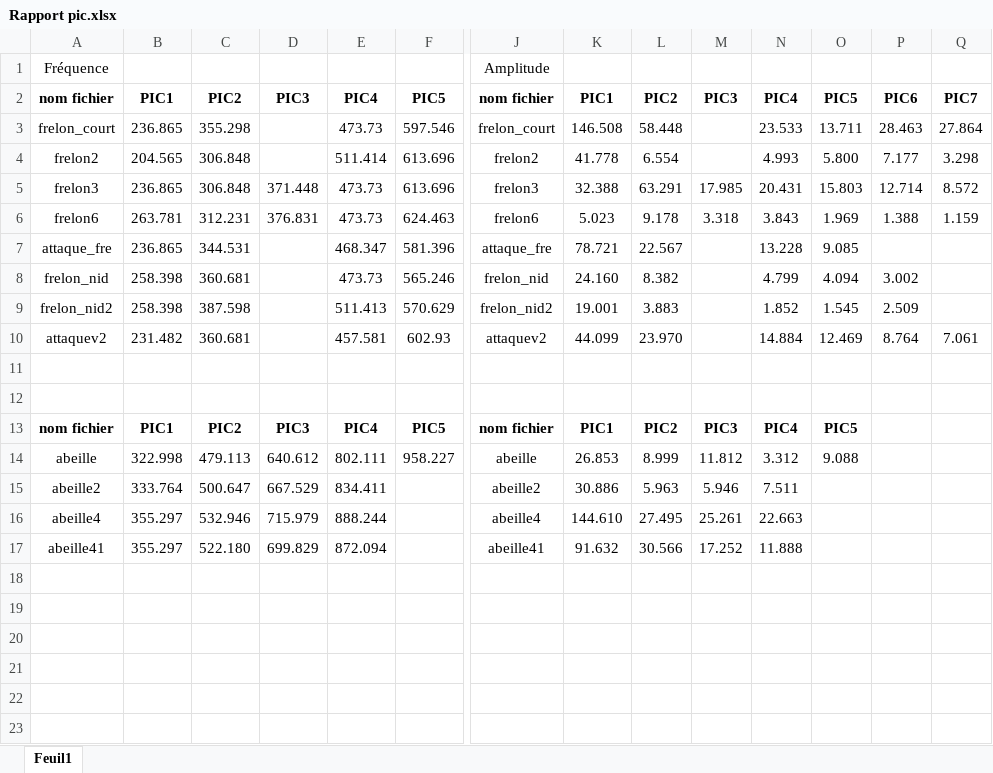
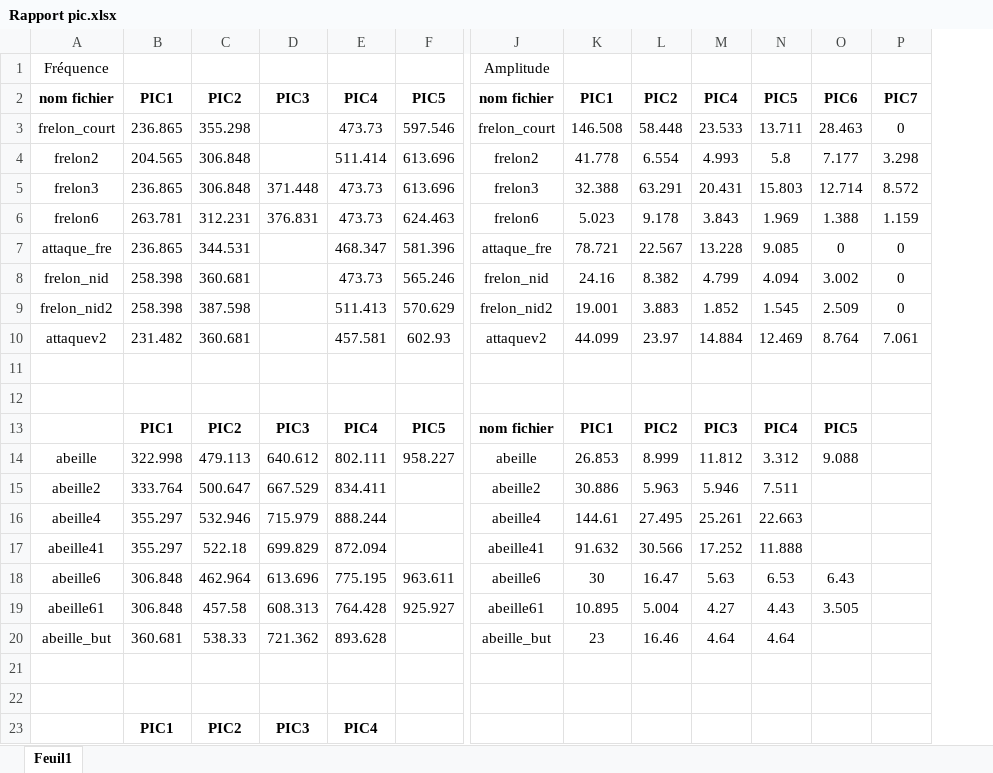
Before and after one commit to Maalot2/ProjetSTM, an Excel workbook: Rapport pic.xlsx, sheet Feuil1, drawn as a sheet; only a part is shown, gaps mark what is left out; values as stored, in another font and other column widths than the file's, no borders; charts and pictures not drawn; removed rows and columns are numbered as before the commit, all else as after; rows hold the shown columns only; the diff covers the shown part only; the diff names each change by its address in the sheet, - before the commit and + after, or states it on an @@ line.

Commit message:
Ajout fichier audio
-Ajout d'audio
-Ajout de courbes dans le rapport pour visualiser la différence entre abeille et frelon

```diff
--- a/Rapport pic.xlsx (sheet Feuil1)
+++ b/Rapport pic.xlsx (sheet Feuil1)
-column N, rows 2-17: PIC4 | 23.533 | 4.993 | 20.431 | 3.843 | 13.228 | 4.799 | 1.852 | 14.884 |  |  | PIC4 | 3.312 | 7.511 | 22.663 | 11.888
-M2: PIC3
+M2: PIC4
-M3: (empty)
+M3: 23.533
-P3: 27.864
+P3: 0
-M4: (empty)
+M4: 4.993
-N4: 5.800
+N4: 5.8
-M5: 17.985
+M5: 20.431
-M6: 3.318
+M6: 3.843
-M7: (empty)
+M7: 13.228
-O7: (empty)
+O7: 0
-P7:P9: (empty)
+P7:P9: 0
-K8: 24.160
+K8: 24.16
-M8: (empty)
+M8: 4.799
-M9: (empty)
+M9: 1.852
-L10: 23.970
+L10: 23.97
-M10: (empty)
+M10: 14.884
-A13: nom fichier
+A13: (empty)
-N13: PIC5
+N13: PIC4
-O13: (empty)
+O13: PIC5
-N14: 9.088
+N14: 3.312
-O14: (empty)
+O14: 9.088
-N15: (empty)
+N15: 7.511
-K16: 144.610
+K16: 144.61
-N16: (empty)
+N16: 22.663
-C17: 522.180
+C17: 522.18
-N17: (empty)
+N17: 11.888
+row 18: abeille6 | 306.848 | 462.964 | 613.696 | 775.195 | 963.611 | abeille6 | 30 | 16.47 | 5.63 | 6.53 | 6.43
+row 19: abeille61 | 306.848 | 457.58 | 608.313 | 764.428 | 925.927 | abeille61 | 10.895 | 5.004 | 4.27 | 4.43 | 3.505
+row 20: abeille_but | 360.681 | 538.33 | 721.362 | 893.628 |  | abeille_but | 23 | 16.46 | 4.64 | 4.64
+row 21: (empty)
+row 22: (empty)
+row 23:  | PIC1 | PIC2 | PIC3 | PIC4
```
Also changed, not shown: 2 added rows elsewhere in this sheet, charts or pictures, 7 other files.
